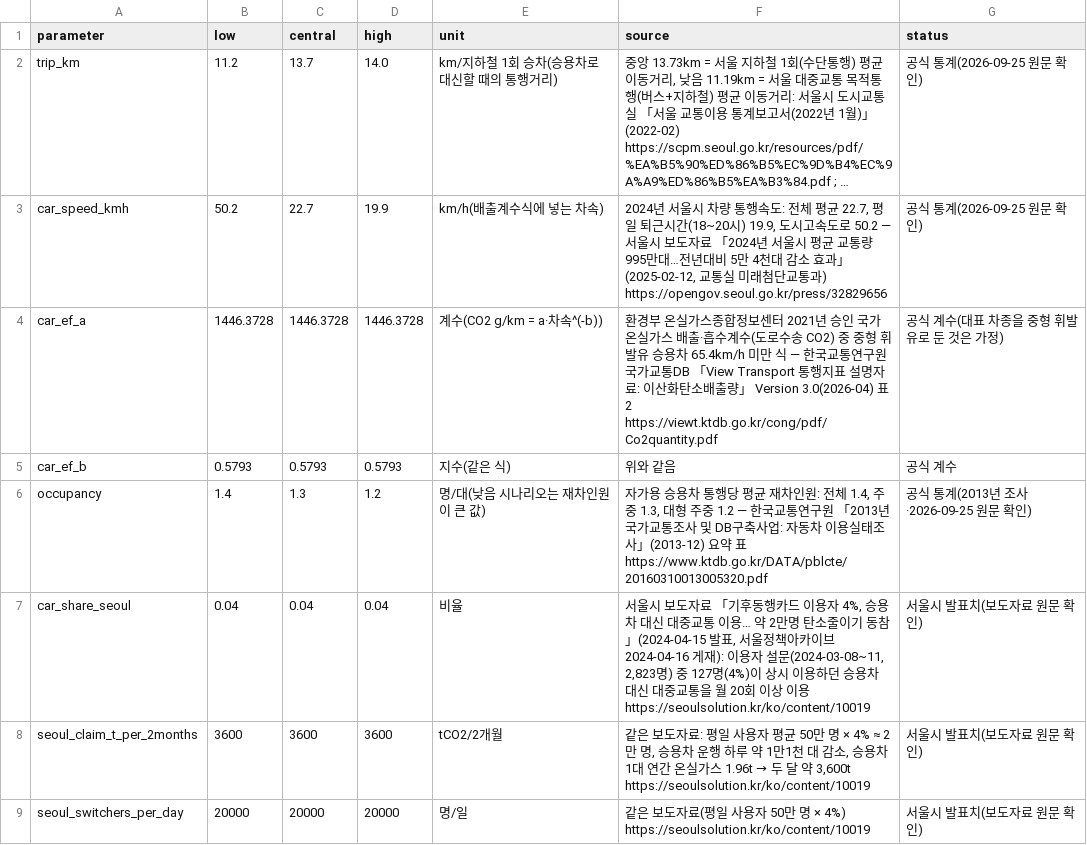
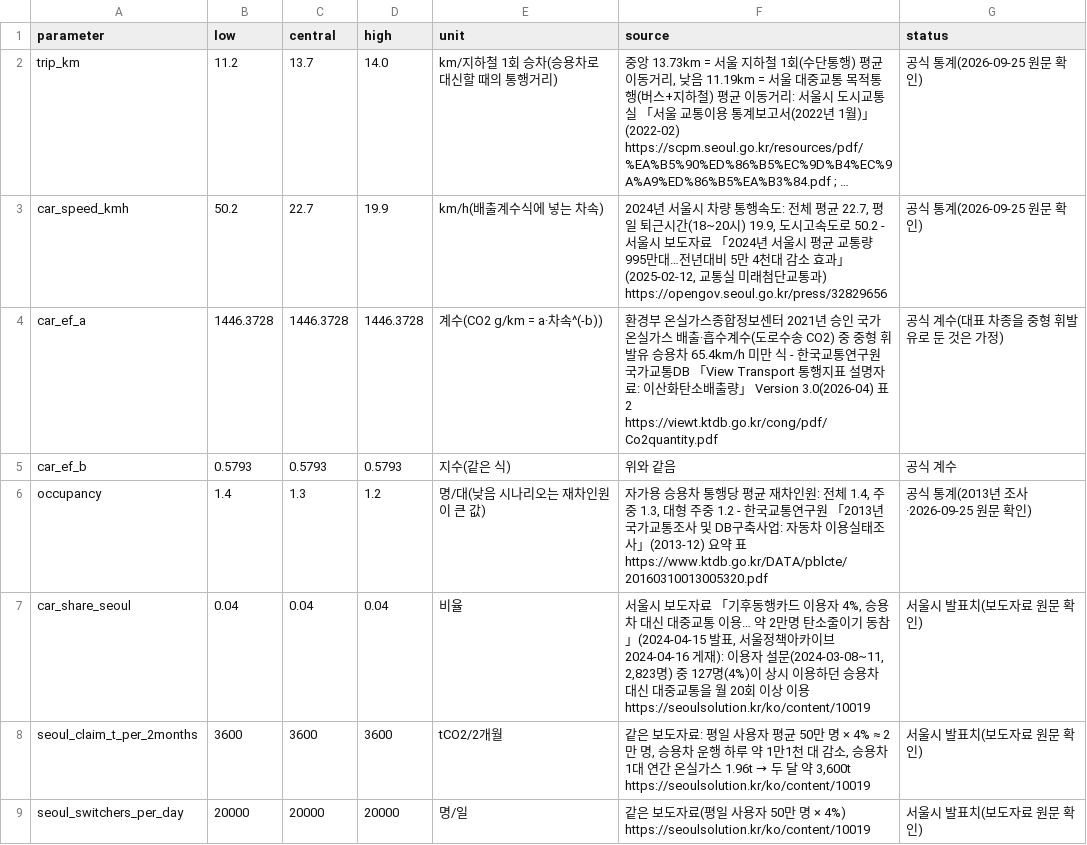
Before and after one commit to lethargic21/climate-card-boundary, a CSV file: data/reference/emission_factors.csv, drawn as a sheet; long unchanged cells end in …; the diff names each change by its address in the sheet, - before the commit and + after, or states it on an @@ line.

```diff
--- a/data/reference/emission_factors.csv
+++ b/data/reference/emission_factors.csv
-F3 (source): …도로 50.2 — 서울시…
+F3 (source): …도로 50.2 - 서울시…
-F4 (source): …만 식 — 한국교통…
+F4 (source): …만 식 - 한국교통…
-F6 (source): …주중 1.2 — 한국교통…
+F6 (source): …주중 1.2 - 한국교통…
```
Also changed, not shown: data/reference/card_uptake_milestones.csv, data/reference/cohort_map.csv, 23 other files.
